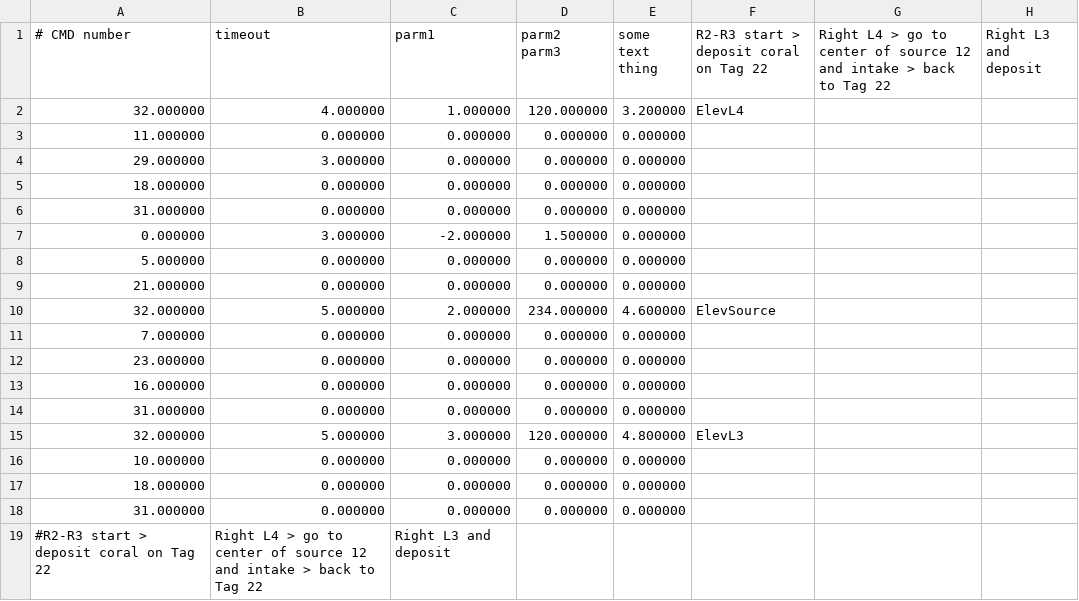
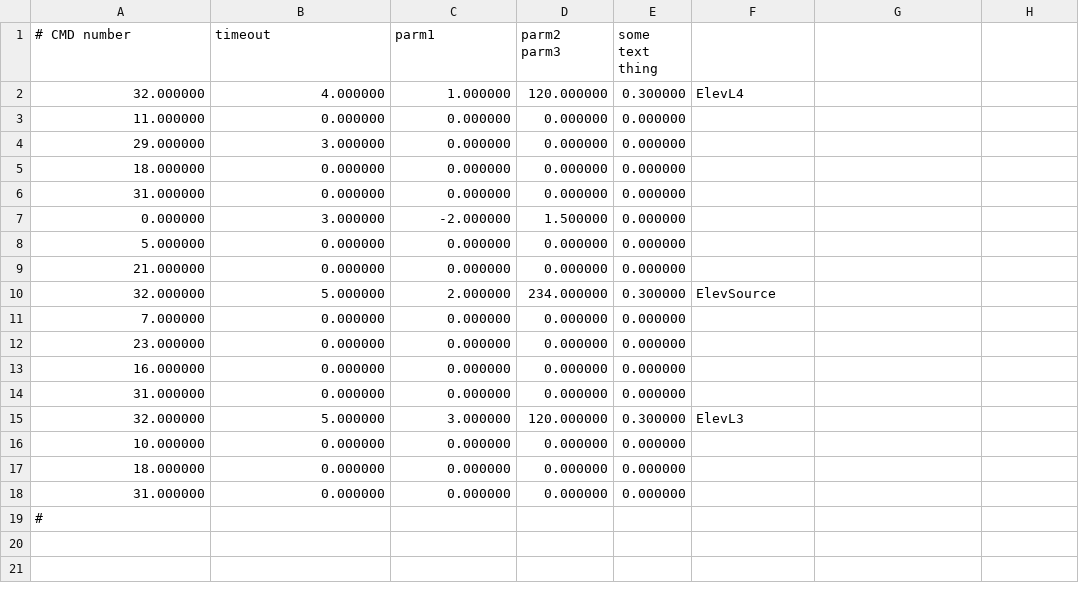
Before and after one commit to FRobotics/2025RobotCode, a CSV file: 2025ReefBot/Deploy/AutoCmds003.csv, drawn as a sheet.

Commit message:
fix autos, lower time delay on timedTrajes

```diff
--- a/2025ReefBot/Deploy/AutoCmds003.csv
+++ b/2025ReefBot/Deploy/AutoCmds003.csv
@@ -1,3 +1,3 @@
-# CMD number, timeout, parm1, parm2 parm3, some text thing,R2-R3 start > deposit coral on Tag 22, Right L4 > go to center of source 12 and intake > back to Tag 22, Right L3 and deposit
-32.000000,4.000000,1.000000,120.000000,3.200000,"ElevL4"
+# CMD number, timeout, parm1, parm2 parm3, some text thing,
+32.000000,4.000000,1.000000,120.000000,0.300000,"ElevL4"
 11.000000,0.000000,0.000000,0.000000,0.000000,""
@@ -9,3 +9,3 @@
 21.000000,0.000000,0.000000,0.000000,0.000000,""
-32.000000,5.000000,2.000000,234.000000,4.600000,"ElevSource"
+32.000000,5.000000,2.000000,234.000000,0.300000,"ElevSource"
 7.000000,0.000000,0.000000,0.000000,0.000000,""
@@ -14,3 +14,3 @@
 31.000000,0.000000,0.000000,0.000000,0.000000,""
-32.000000,5.000000,3.000000,120.000000,4.800000,"ElevL3"
+32.000000,5.000000,3.000000,120.000000,0.300000,"ElevL3"
 10.000000,0.000000,0.000000,0.000000,0.000000,""
@@ -18,2 +18,2 @@
 31.000000,0.000000,0.000000,0.000000,0.000000,""
-#R2-R3 start > deposit coral on Tag 22, Right L4 > go to center of source 12 and intake > back to Tag 22, Right L3 and deposit
+#
```
Also changed, not shown: 2025ReefBot/Deploy/AutoCmds005.csv, 2025ReefBot/Deploy/AutoCmds007.csv, 2 other files.
